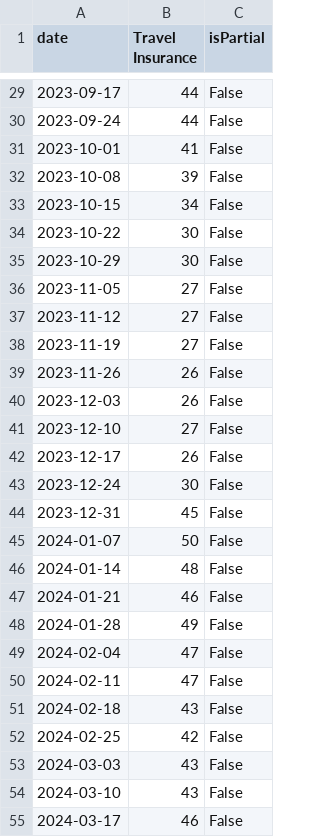
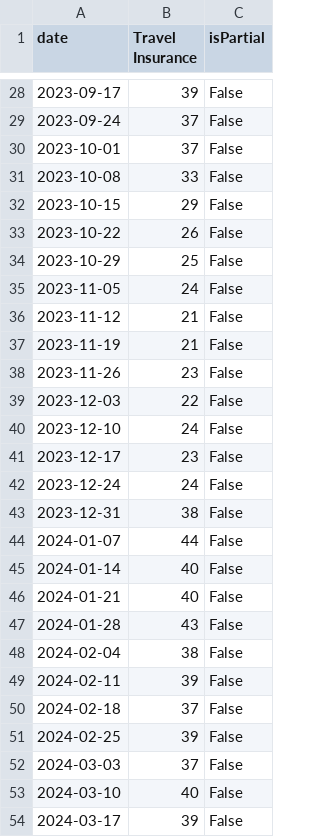
Before and after one commit to JakeOsmond/google-trends-scheduler, a CSV file: docs/travel_insurance_trend.csv, drawn as a sheet; only a part is shown, gaps mark what is left out; the diff covers the shown part only.

```diff
--- a/docs/travel_insurance_trend.csv
+++ b/docs/travel_insurance_trend.csv
@@ -29,27 +28,27 @@ date,Travel Insurance,isPartial
-2023-09-17,44,False
-2023-09-24,44,False
-2023-10-01,41,False
-2023-10-08,39,False
-2023-10-15,34,False
-2023-10-22,30,False
-2023-10-29,30,False
-2023-11-05,27,False
-2023-11-12,27,False
-2023-11-19,27,False
-2023-11-26,26,False
-2023-12-03,26,False
-2023-12-10,27,False
-2023-12-17,26,False
-2023-12-24,30,False
-2023-12-31,45,False
-2024-01-07,50,False
-2024-01-14,48,False
-2024-01-21,46,False
-2024-01-28,49,False
-2024-02-04,47,False
-2024-02-11,47,False
-2024-02-18,43,False
-2024-02-25,42,False
-2024-03-03,43,False
-2024-03-10,43,False
-2024-03-17,46,False
+2023-09-17,39,False
+2023-09-24,37,False
+2023-10-01,37,False
+2023-10-08,33,False
+2023-10-15,29,False
+2023-10-22,26,False
+2023-10-29,25,False
+2023-11-05,24,False
+2023-11-12,21,False
+2023-11-19,21,False
+2023-11-26,23,False
+2023-12-03,22,False
+2023-12-10,24,False
+2023-12-17,23,False
+2023-12-24,24,False
+2023-12-31,38,False
+2024-01-07,44,False
+2024-01-14,40,False
+2024-01-21,40,False
+2024-01-28,43,False
+2024-02-04,38,False
+2024-02-11,39,False
+2024-02-18,37,False
+2024-02-25,39,False
+2024-03-03,37,False
+2024-03-10,40,False
+2024-03-17,39,False
```
Also changed, not shown: 1 added row, 1 removed row and 129 edited cells elsewhere in this file.
